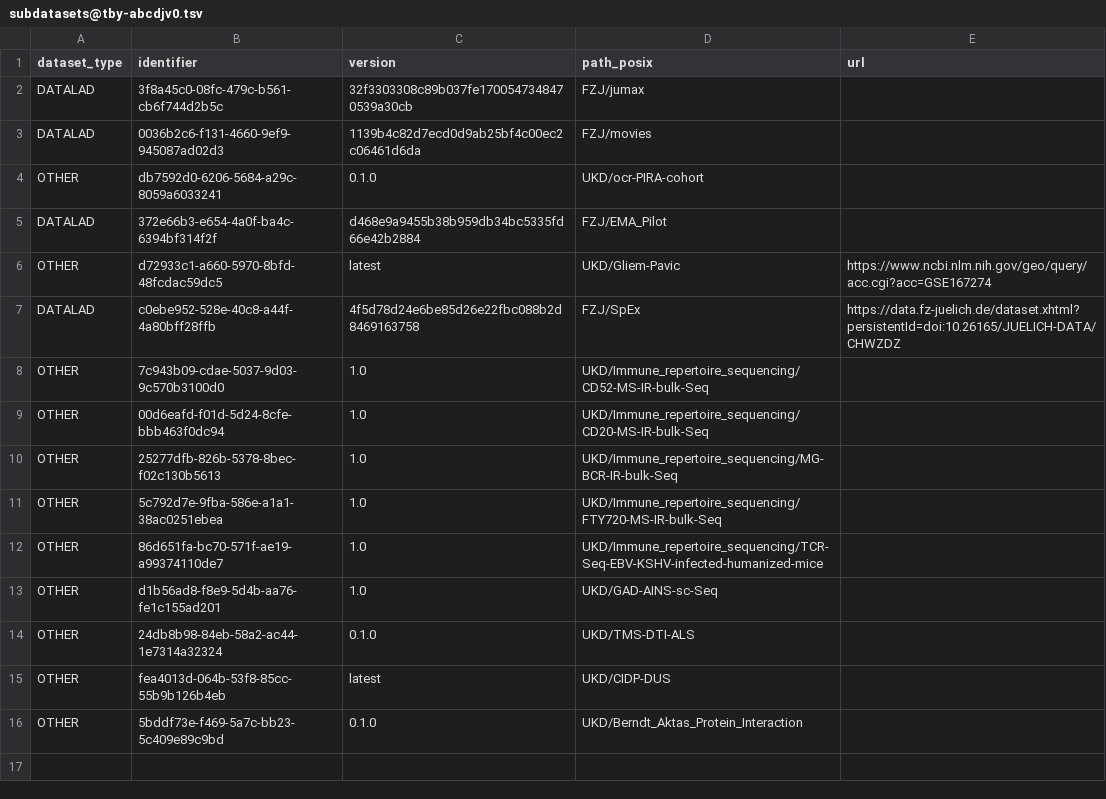
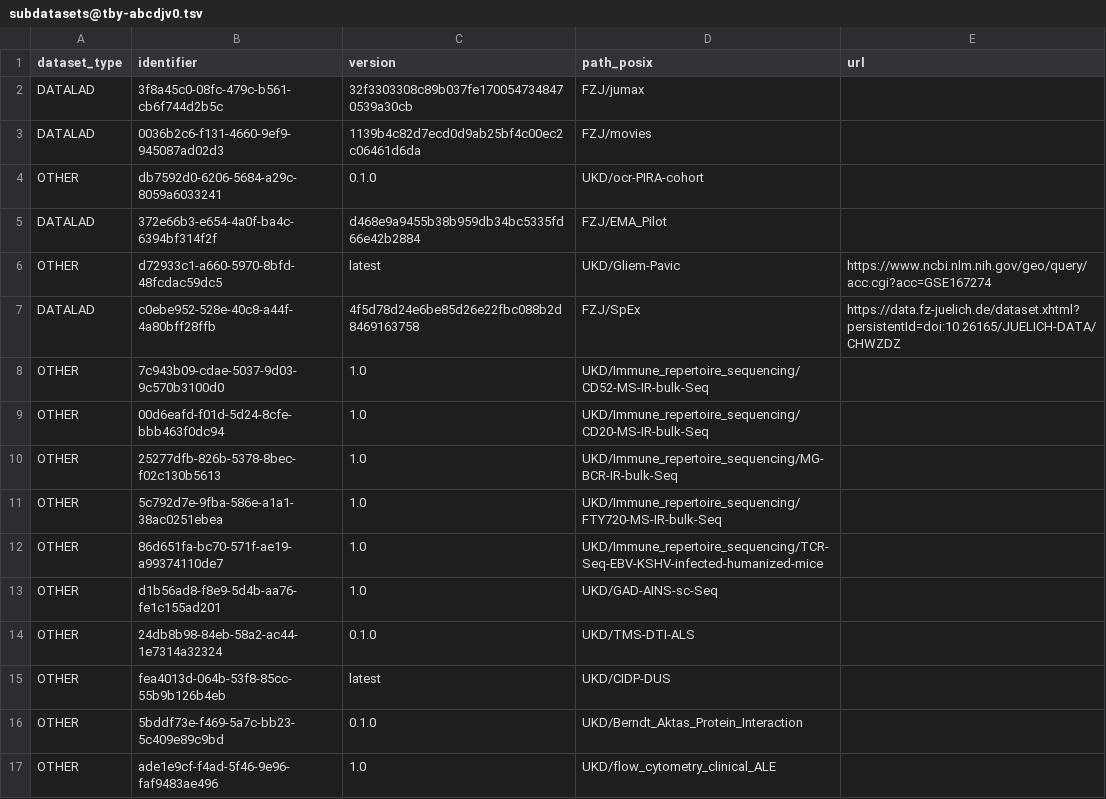
Before and after one commit to abcd-j/data, a TSV file: .datalad/tabby/self/subdatasets@tby-abcdjv0.tsv, drawn as a sheet; the diff names each change by its address in the sheet, - before the commit and + after, or states it on an @@ line.

Commit message:
Adds new sub-directory (UKD/flow_cytometry_clinical_ALE) as a subdataset in tabby metadata

```diff
--- a/.datalad/tabby/self/subdatasets@tby-abcdjv0.tsv
+++ b/.datalad/tabby/self/subdatasets@tby-abcdjv0.tsv
+row 17: OTHER | ade1e9cf-f4ad-5f46-9e96-faf9483ae496 | 1.0 | UKD/flow_cytometry_clinical_ALE
```
